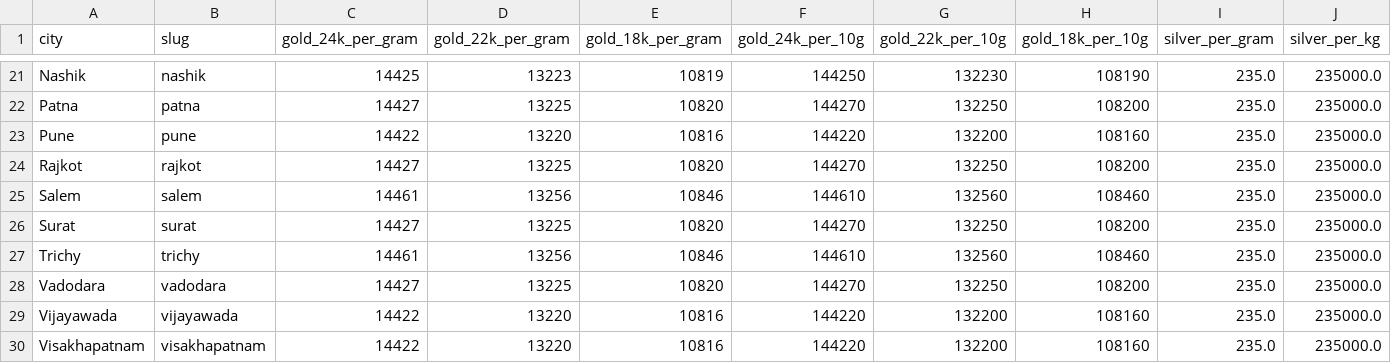
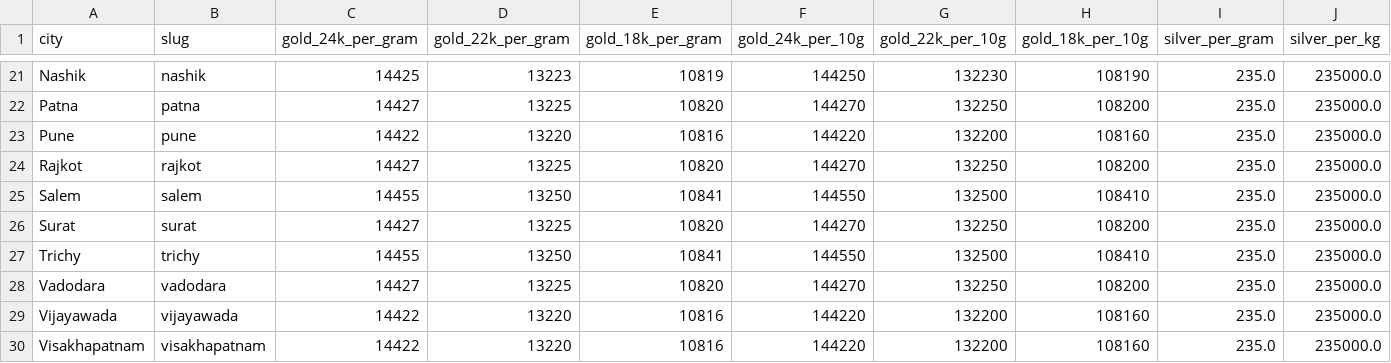
Before and after one commit to karteek15/gold-silver-rates, a CSV file: rates.csv, drawn as a sheet; only a part is shown, gaps mark what is left out; the diff covers the shown part only; the diff names each change by its address in the sheet, - before the commit and + after, or states it on an @@ line.

```diff
--- a/rates.csv
+++ b/rates.csv
-C25 (gold_24k_per_gram): 14461
+C25 (gold_24k_per_gram): 14455
-D25 (gold_22k_per_gram): 13256
+D25 (gold_22k_per_gram): 13250
-E25 (gold_18k_per_gram): 10846
+E25 (gold_18k_per_gram): 10841
-F25 (gold_24k_per_10g): 144610
+F25 (gold_24k_per_10g): 144550
-G25 (gold_22k_per_10g): 132560
+G25 (gold_22k_per_10g): 132500
-H25 (gold_18k_per_10g): 108460
+H25 (gold_18k_per_10g): 108410
-C27 (gold_24k_per_gram): 14461
+C27 (gold_24k_per_gram): 14455
-D27 (gold_22k_per_gram): 13256
+D27 (gold_22k_per_gram): 13250
-E27 (gold_18k_per_gram): 10846
+E27 (gold_18k_per_gram): 10841
-F27 (gold_24k_per_10g): 144610
+F27 (gold_24k_per_10g): 144550
-G27 (gold_22k_per_10g): 132560
+G27 (gold_22k_per_10g): 132500
-H27 (gold_18k_per_10g): 108460
+H27 (gold_18k_per_10g): 108410
```
Also changed, not shown: 28 edited cells elsewhere in this file, 1 other file.
